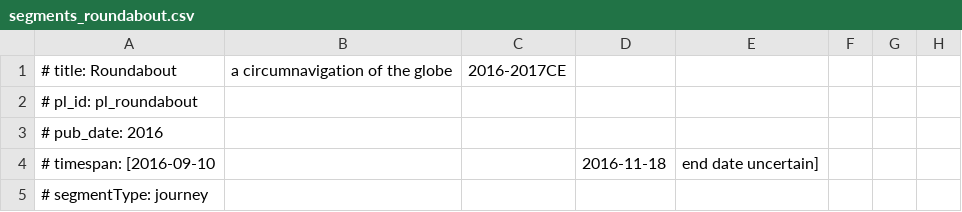
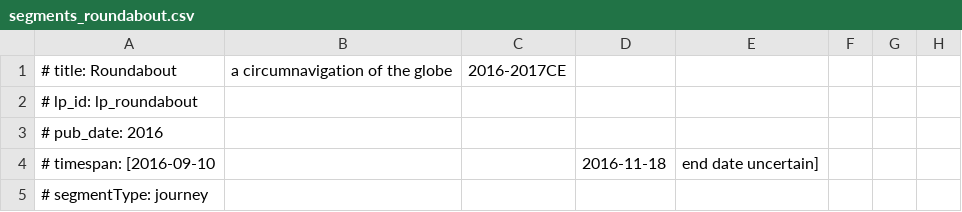
Before and after one commit to kgeographer/linking-linked-places, a CSV file: data/source/roundabout/segments_roundabout.csv, drawn as a sheet; only a part is shown.

Commit message:
updated Roundabout

```diff
--- a/data/source/roundabout/segments_roundabout.csv
+++ b/data/source/roundabout/segments_roundabout.csv
@@ -1,3 +1,3 @@
 # title: Roundabout, a circumnavigation of the globe, 2016-2017CE
-# pl_id: pl_roundabout
+# lp_id: lp_roundabout
 # pub_date: 2016
```
Also changed, not shown: 1 other file.
